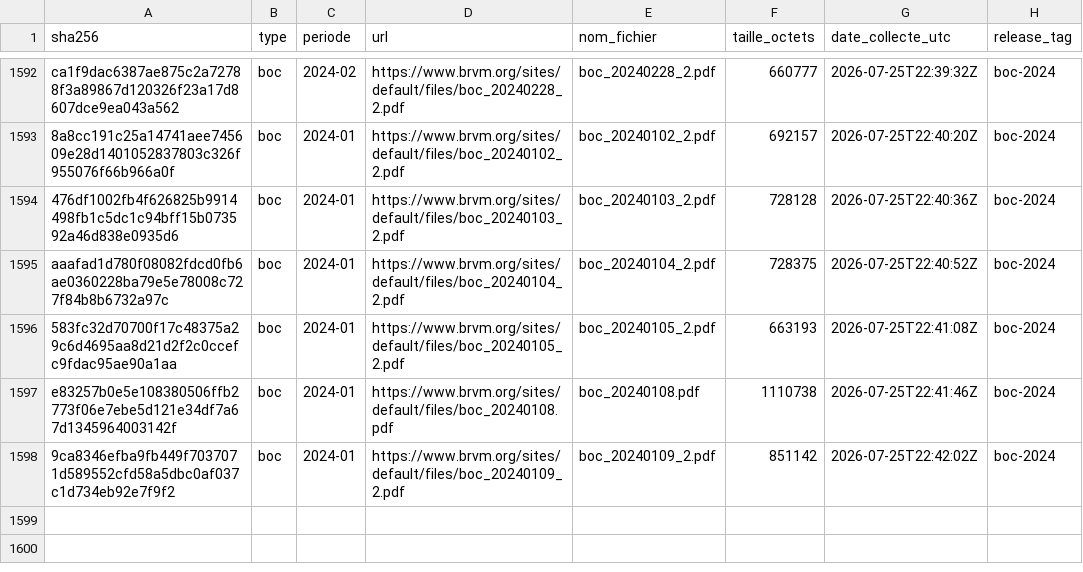
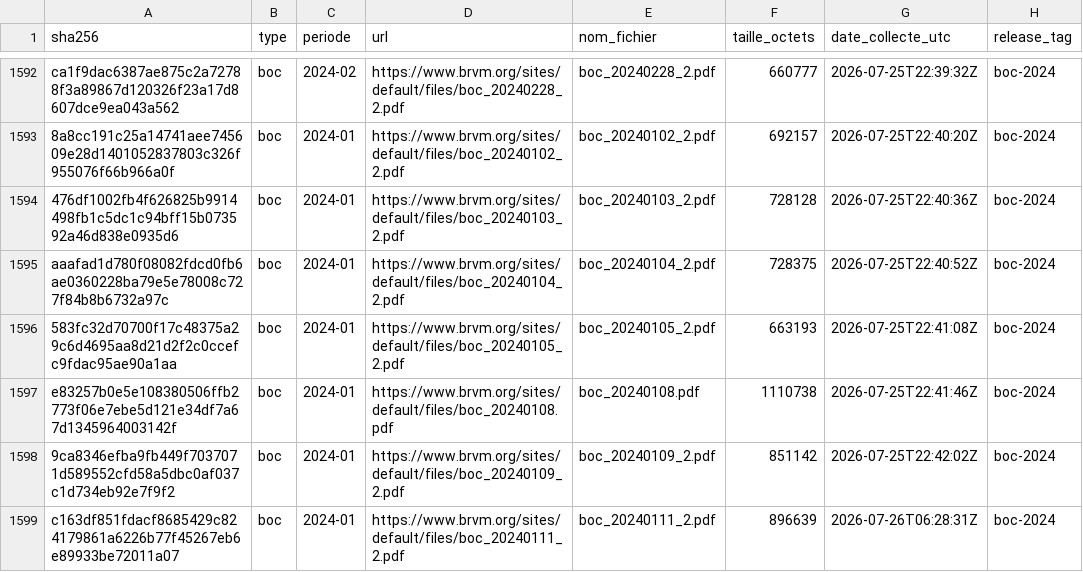
Before and after one commit to armelrosario-sys/brvm-data-pipeline, a CSV file: MANIFESTE.csv, drawn as a sheet; only a part is shown, gaps mark what is left out.

```diff
--- a/MANIFESTE.csv
+++ b/MANIFESTE.csv
@@ -1598 +1598,2 @@ e83257b0e5e108380506ffb2773f06e7ebe5d121e34df7a67d1345964003142f,boc,2024-01,htt
 9ca8346efba9fb449f7037071d589552cfd58a5dbc0af037c1d734eb92e7f9f2,boc,2024-01,https://www.brvm.org/sites/default/files/boc_20240109_2.pdf,boc_20240109_2.pdf,851142,2026-07-25T22:42:02Z,boc-2024
+c163df851fdacf8685429c824179861a6226b77f45267eb6e89933be72011a07,boc,2024-01,https://www.brvm.org/sites/default/files/boc_20240111_2.pdf,boc_20240111_2.pdf,896639,2026-07-26T06:28:31Z,boc-2024
```
Also changed, not shown: collecte/cours_quotidien_boc.csv, 2 other files.
